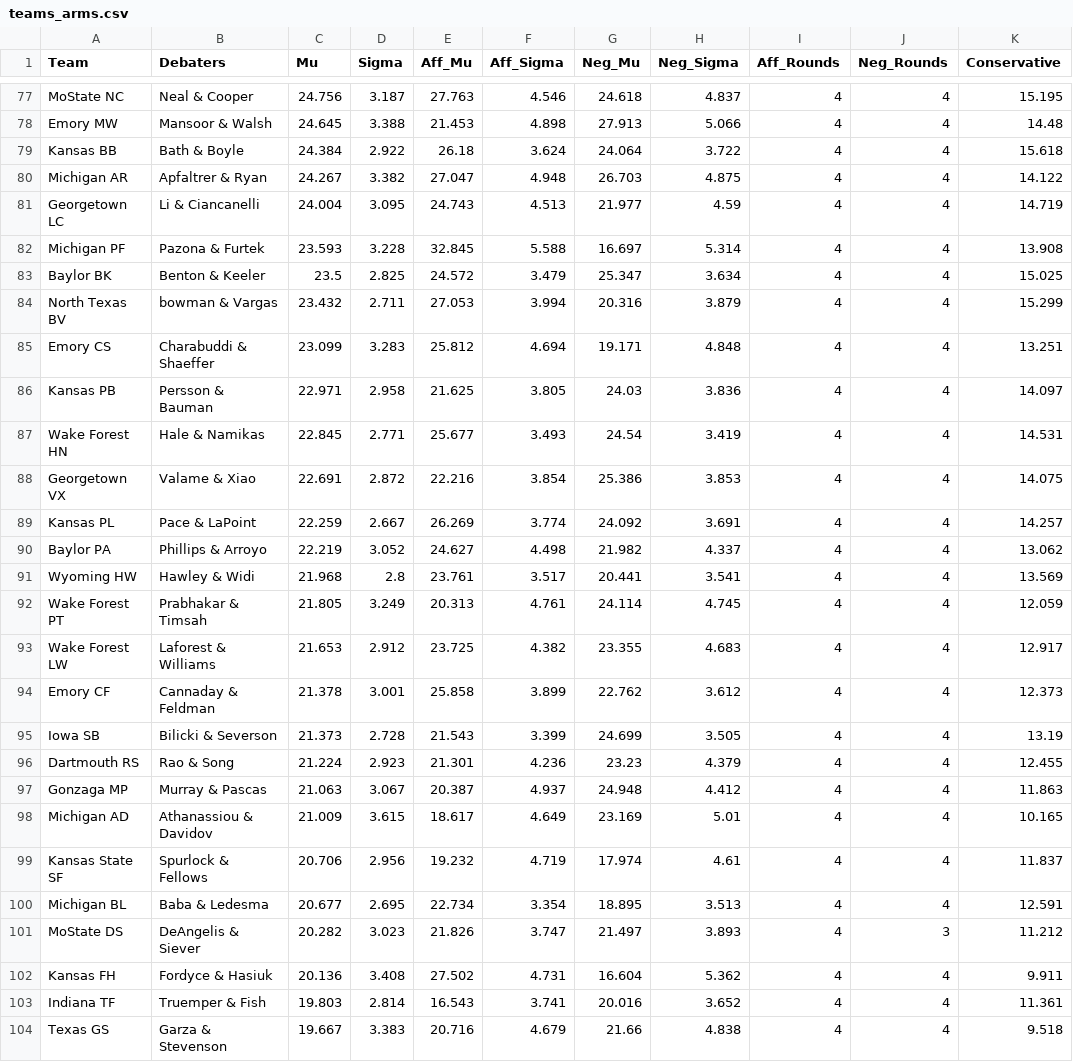
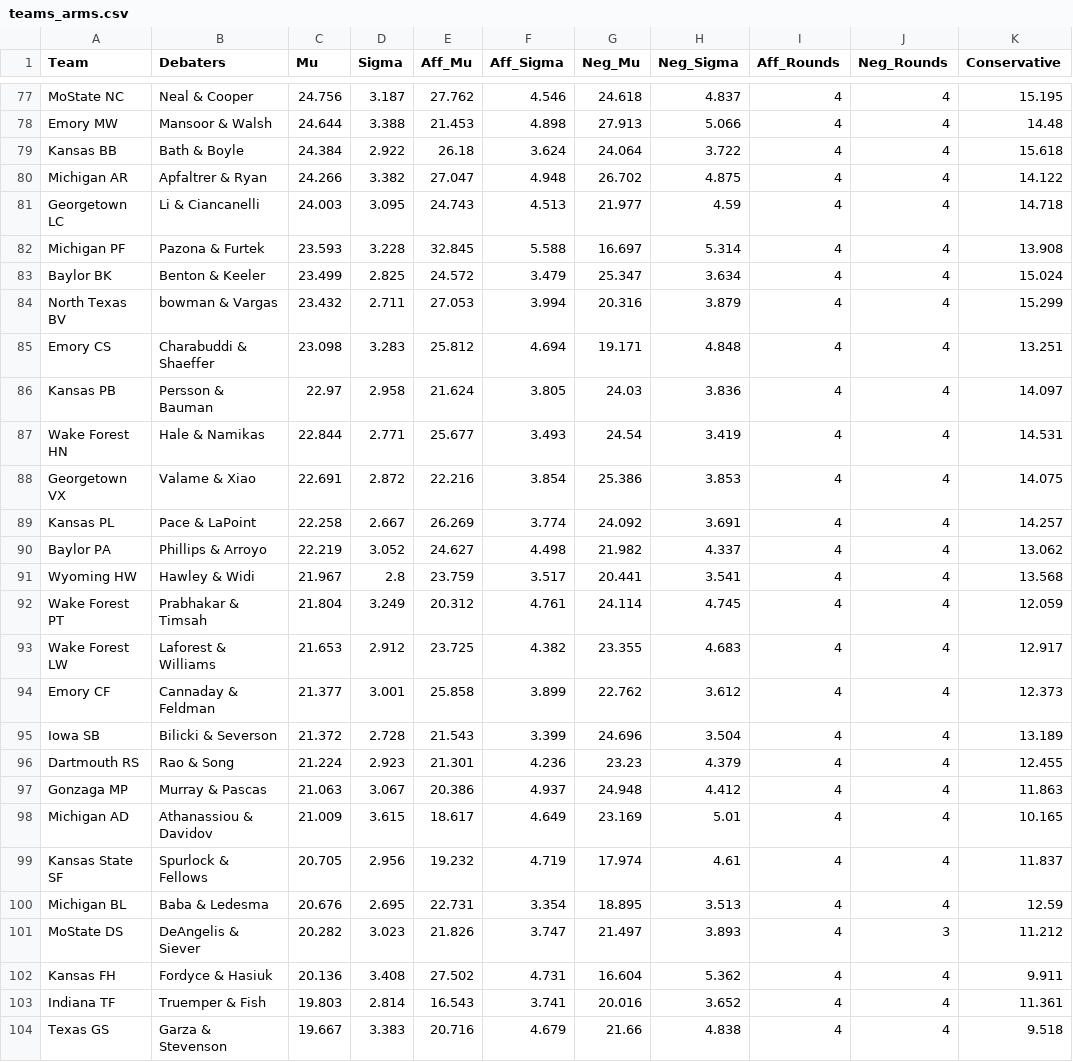
Before and after one commit to coralynnkc/elo-v2, a CSV file: frontend/public/data/teams_arms.csv, drawn as a sheet; only a part is shown, gaps mark what is left out; the diff covers the shown part only; the diff names each change by its address in the sheet, - before the commit and + after, or states it on an @@ line.

```diff
--- a/frontend/public/data/teams_arms.csv
+++ b/frontend/public/data/teams_arms.csv
-E77 (Aff_Mu): 27.763
+E77 (Aff_Mu): 27.762
-C78 (Mu): 24.645
+C78 (Mu): 24.644
-C80 (Mu): 24.267
+C80 (Mu): 24.266
-G80 (Neg_Mu): 26.703
+G80 (Neg_Mu): 26.702
-C81 (Mu): 24.004
+C81 (Mu): 24.003
-K81 (Conservative): 14.719
+K81 (Conservative): 14.718
-C83 (Mu): 23.5
+C83 (Mu): 23.499
-K83 (Conservative): 15.025
+K83 (Conservative): 15.024
-C85 (Mu): 23.099
+C85 (Mu): 23.098
-C86 (Mu): 22.971
+C86 (Mu): 22.97
-E86 (Aff_Mu): 21.625
+E86 (Aff_Mu): 21.624
-C87 (Mu): 22.845
+C87 (Mu): 22.844
-C89 (Mu): 22.259
+C89 (Mu): 22.258
-C91 (Mu): 21.968
+C91 (Mu): 21.967
-E91 (Aff_Mu): 23.761
+E91 (Aff_Mu): 23.759
-K91 (Conservative): 13.569
+K91 (Conservative): 13.568
-C92 (Mu): 21.805
+C92 (Mu): 21.804
-E92 (Aff_Mu): 20.313
+E92 (Aff_Mu): 20.312
-C94 (Mu): 21.378
+C94 (Mu): 21.377
-C95 (Mu): 21.373
+C95 (Mu): 21.372
-G95 (Neg_Mu): 24.699
+G95 (Neg_Mu): 24.696
-H95 (Neg_Sigma): 3.505
+H95 (Neg_Sigma): 3.504
-K95 (Conservative): 13.19
+K95 (Conservative): 13.189
-E97 (Aff_Mu): 20.387
+E97 (Aff_Mu): 20.386
-C99 (Mu): 20.706
+C99 (Mu): 20.705
-C100 (Mu): 20.677
+C100 (Mu): 20.676
-E100 (Aff_Mu): 22.734
+E100 (Aff_Mu): 22.731
-K100 (Conservative): 12.591
+K100 (Conservative): 12.59
```
Also changed, not shown: 110 edited cells elsewhere in this file, coding/data_labor/nu_dubs.csv, coding/data_labor/nu_octas.csv, 5 other files.
